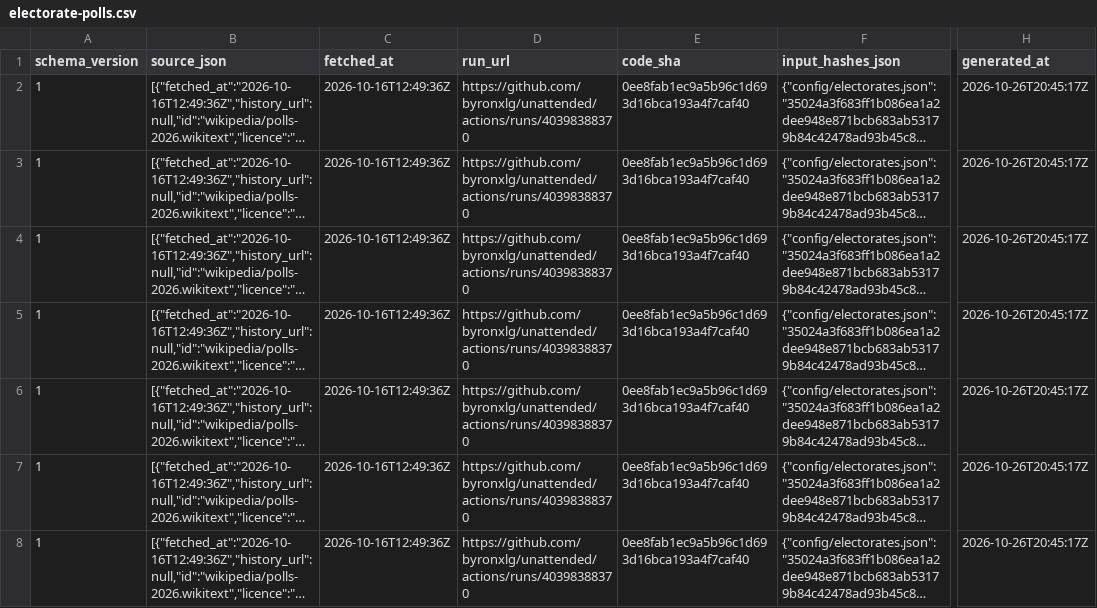
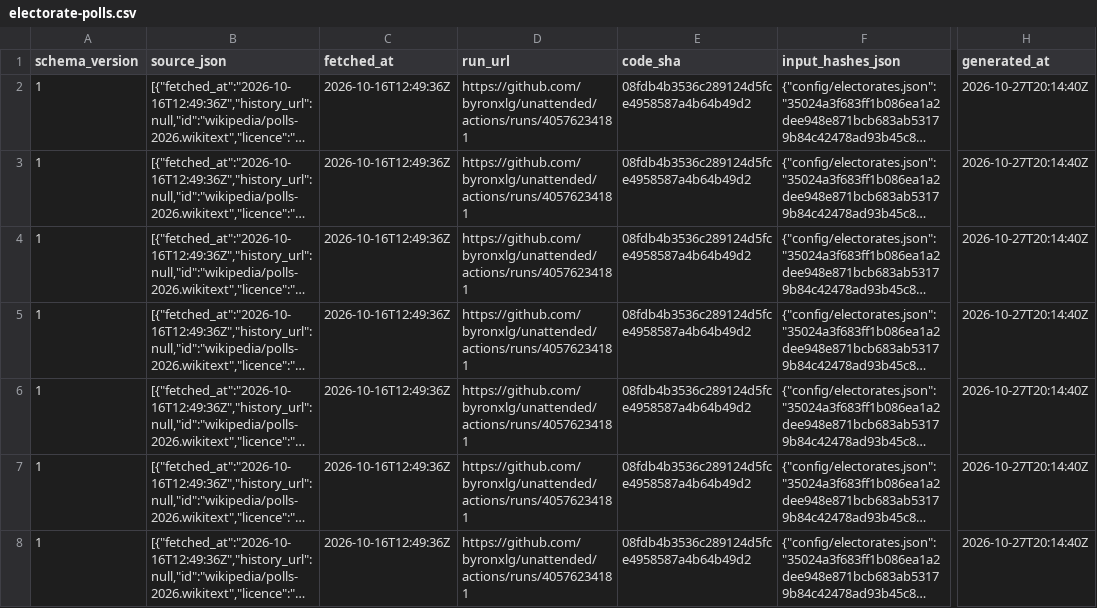
Before and after one commit to byronxlg/unattended, a CSV file: product/nz_election/data/electorate-polls.csv, drawn as a sheet; only a part is shown, gaps mark what is left out; long unchanged cells end in …; the diff covers the shown part only; the diff names each change by its address in the sheet, - before the commit and + after, or states it on an @@ line.

```diff
--- a/product/nz_election/data/electorate-polls.csv
+++ b/product/nz_election/data/electorate-polls.csv
-D2:D8 (run_url): https://github.com/byronxlg/unattended/actions/runs/40398388370
+D2:D8 (run_url): https://github.com/byronxlg/unattended/actions/runs/40576234181
-E2:E8 (code_sha): 0ee8fab1ec9a5b96c1d693d16bca193a4f7caf40
+E2:E8 (code_sha): 08fdb4b3536c289124d5fce4958587a4b64b49d2
-H2:H8 (generated_at): 2026-10-26T20:45:17Z
+H2:H8 (generated_at): 2026-10-27T20:14:40Z
```
Also changed, not shown: 60 edited cells elsewhere in this file, product/nz_election/data/electorates.csv, product/nz_election/data/enrolment.csv, 50 other files.
